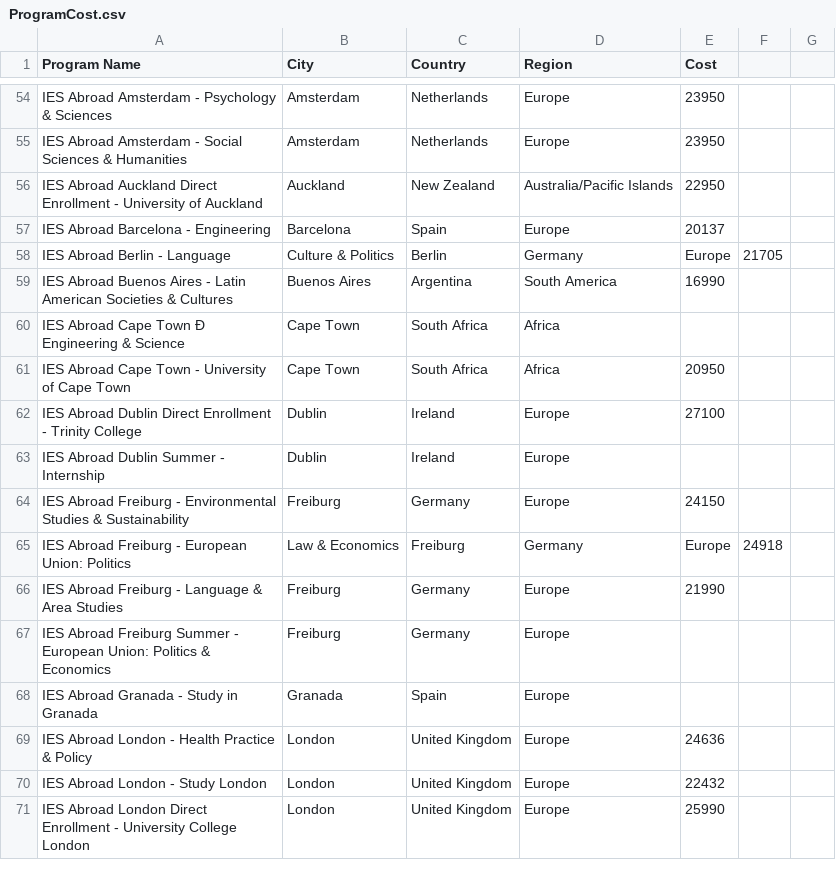
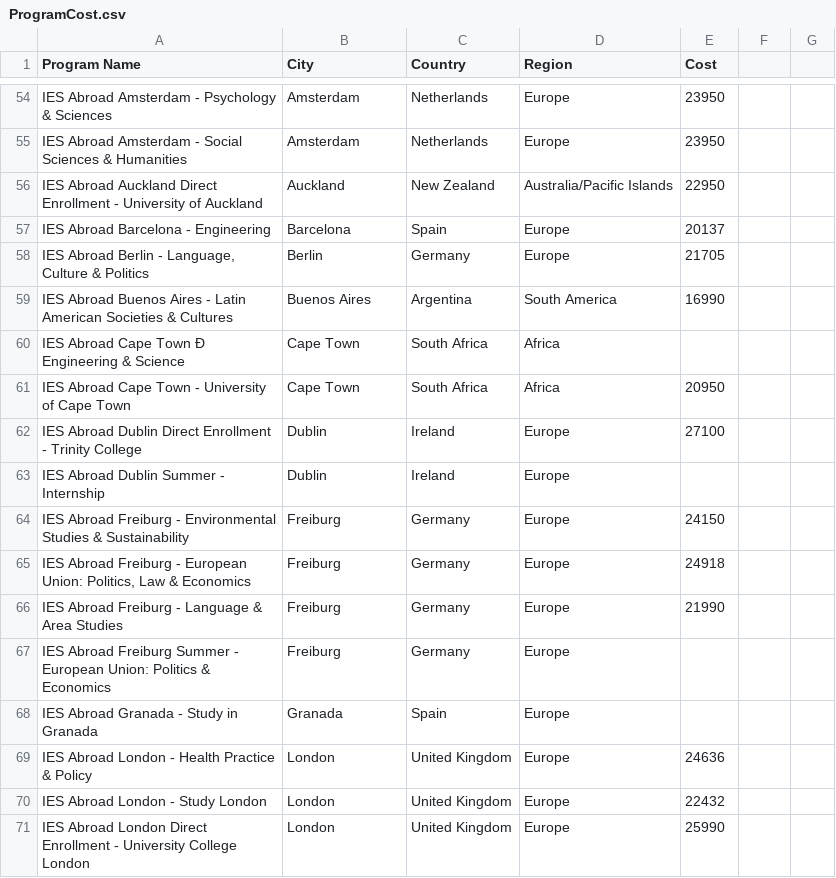
Before and after one commit to ceaur/cea-budget-dashboard, a CSV file: data/ProgramCost.csv, drawn as a sheet; only a part is shown, gaps mark what is left out; removed rows and columns are numbered as before the commit, all else as after; the diff covers the shown part only; the diff names each change by its address in the sheet, - before the commit and + after, or states it on an @@ line.

```diff
--- a/data/ProgramCost.csv
+++ b/data/ProgramCost.csv
-row 58: IES Abroad Berlin - Language | Culture & Politics | Berlin | Germany | Europe | 21705
+row 58: IES Abroad Berlin - Language, Culture & Politics | Berlin | Germany | Europe | 21705
-row 65: IES Abroad Freiburg - European Union: Politics | Law & Economics | Freiburg | Germany | Europe | 24918
+row 65: IES Abroad Freiburg - European Union: Politics, Law & Economics | Freiburg | Germany | Europe | 24918
```
Also changed, not shown: 15 added rows and 15 removed rows elsewhere in this file.
